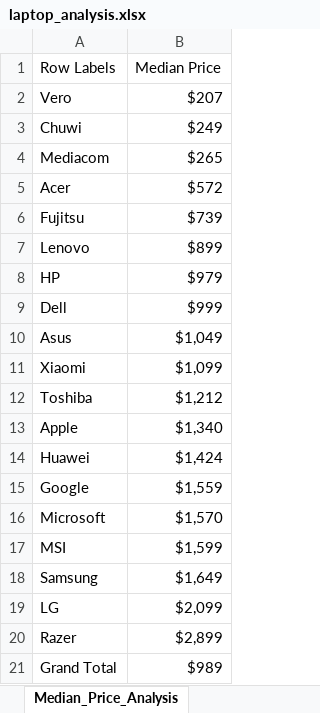
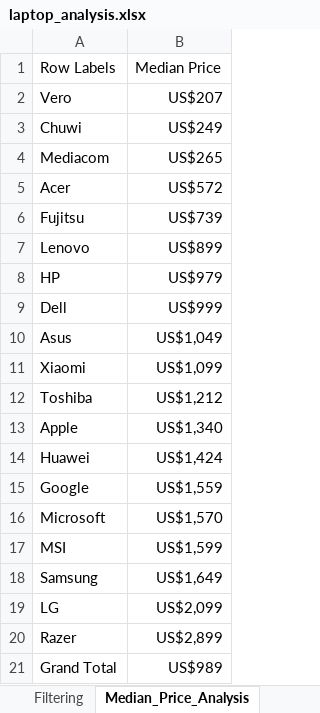
Before and after one commit to ChinKF99/Laptop-Price-Dataset, an Excel workbook: laptop_analysis.xlsx, sheet Median_Price_Analysis, drawn as a sheet; values as stored, in another font and other column widths than the file's, no borders; charts and pictures not drawn; the diff names each change by its address in the sheet, - before the commit and + after, or states it on an @@ line.

```diff
--- a/laptop_analysis.xlsx (sheet Median_Price_Analysis)
+++ b/laptop_analysis.xlsx (sheet Median_Price_Analysis)
+sheet tab: Filtering
-B2: $207
+B2: US$207
-B3: $249
+B3: US$249
-B4: $265
+B4: US$265
-B5: $572
+B5: US$572
-B6: $739
+B6: US$739
-B7: $899
+B7: US$899
-B8: $979
+B8: US$979
-B9: $999
+B9: US$999
-B10: $1,049
+B10: US$1,049
-B11: $1,099
+B11: US$1,099
-B12: $1,212
+B12: US$1,212
-B13: $1,340
+B13: US$1,340
-B14: $1,424
+B14: US$1,424
-B15: $1,559
+B15: US$1,559
-B16: $1,570
+B16: US$1,570
-B17: $1,599
+B17: US$1,599
-B18: $1,649
+B18: US$1,649
-B19: $2,099
+B19: US$2,099
-B20: $2,899
+B20: US$2,899
-B21: $989
+B21: US$989
```
Also changed, not shown: sheet laptop_prices_table, sheet Dashboard, other sheet tabs, charts or pictures.
